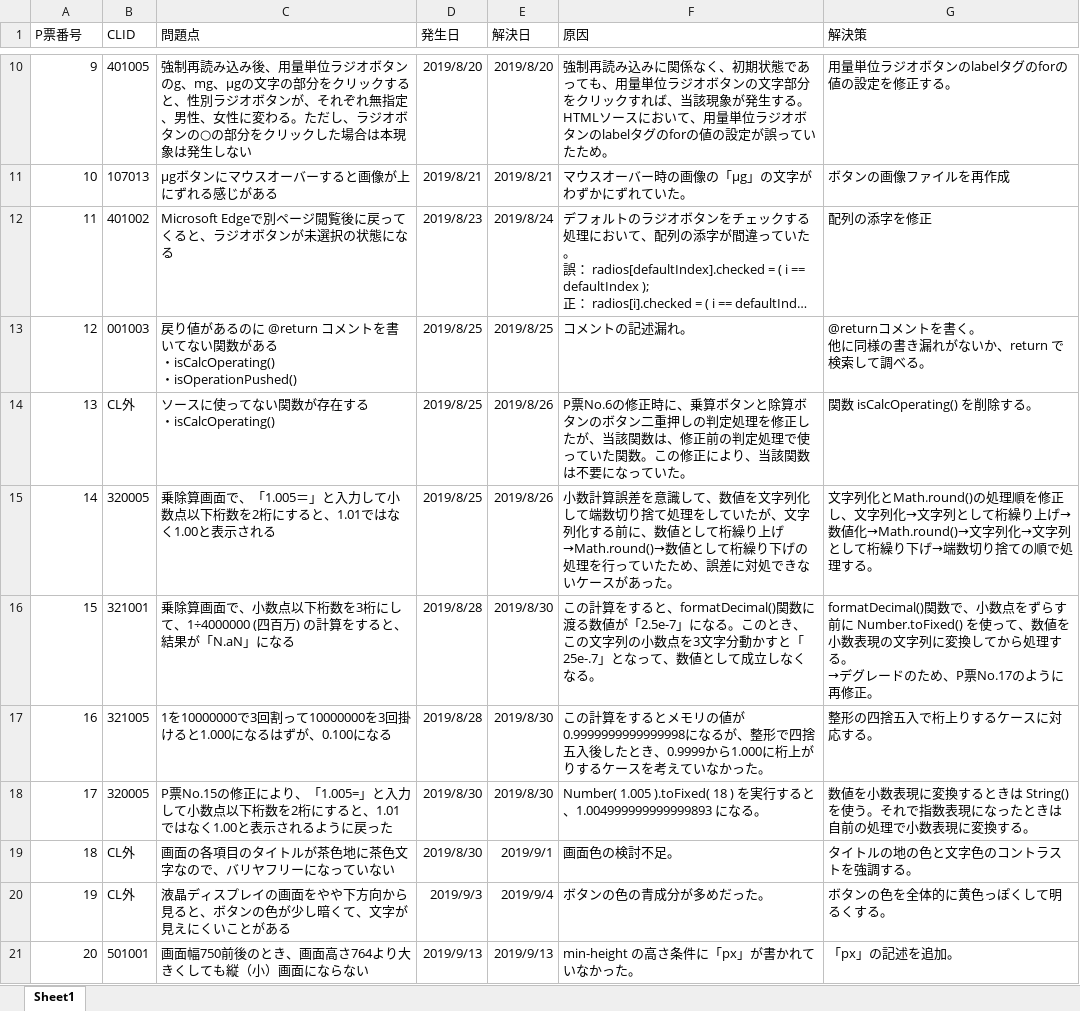
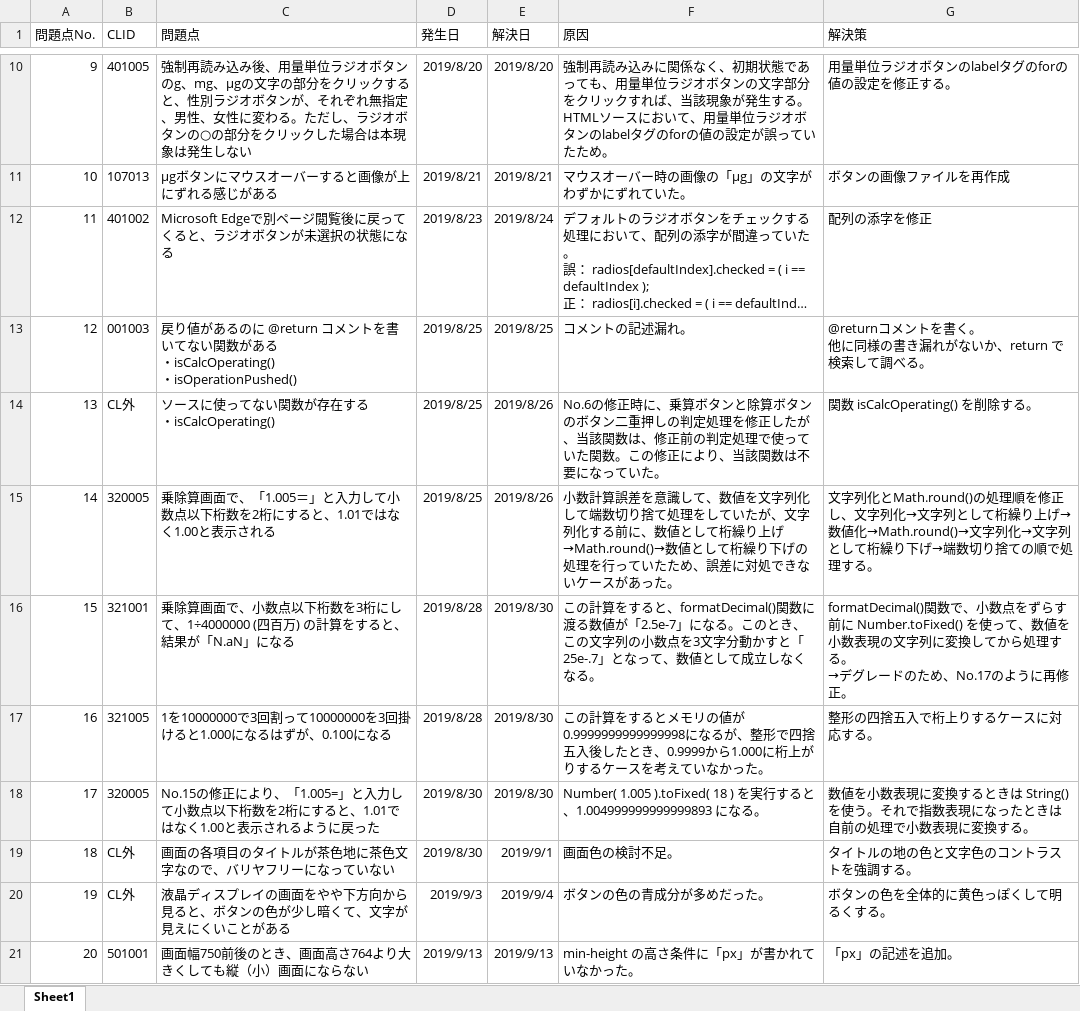
Before and after one commit to Kimitsuna-Goblin/extClark-Doc, an Excel workbook: 品質保証/問題点一覧.xlsx, sheet Sheet1, drawn as a sheet; only a part is shown, gaps mark what is left out; long unchanged cells end in …; values as stored, in another font and other column widths than the file's, no borders; the diff covers the shown part only; the diff names each change by its address in the sheet, - before the commit and + after, or states it on an @@ line.

```diff
--- a/品質保証/問題点一覧.xlsx (sheet Sheet1)
+++ b/品質保証/問題点一覧.xlsx (sheet Sheet1)
-A1: P票番号
+A1: 問題点No.
-F14 (原因): P票No.6の修正…
+F14 (原因): No.6の修正…
-G16 (解決策): …のため、P票No.17のよう…
+G16 (解決策): …のため、No.17のよう…
-C18 (問題点): P票No.15の修正…
+C18 (問題点): No.15の修正…
```
Also changed, not shown: 6 edited cells elsewhere in this sheet, 1 other file.
